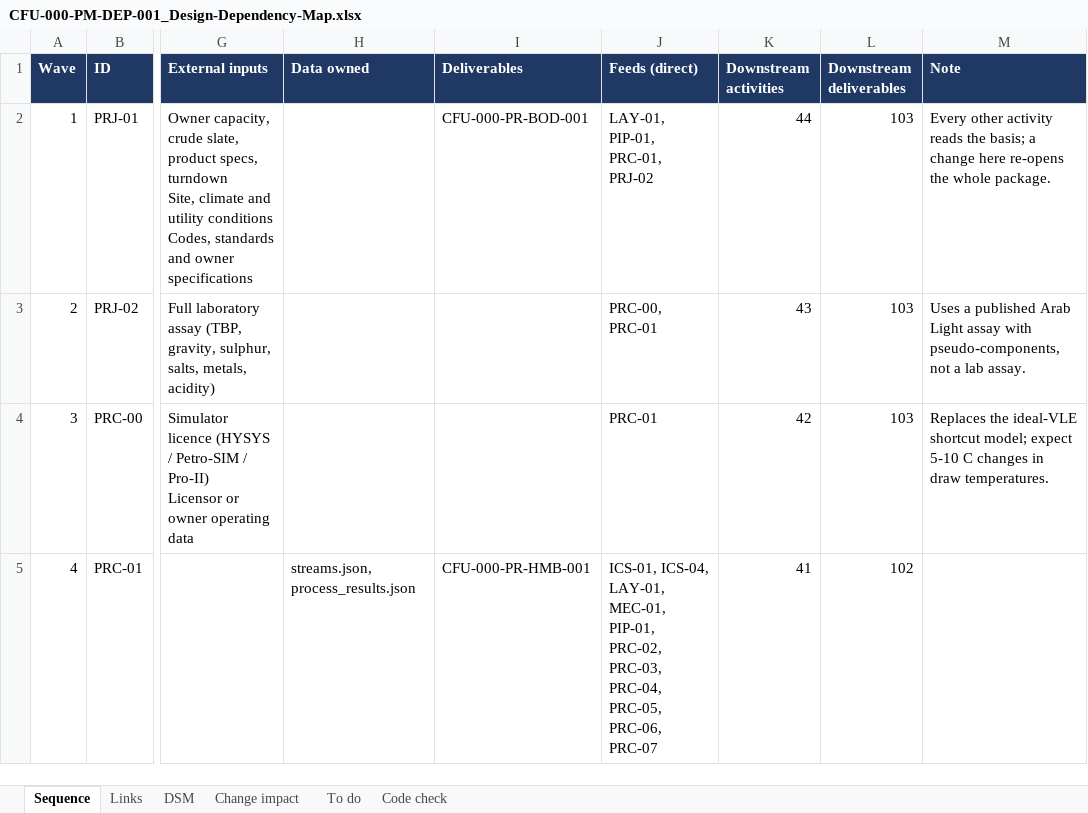
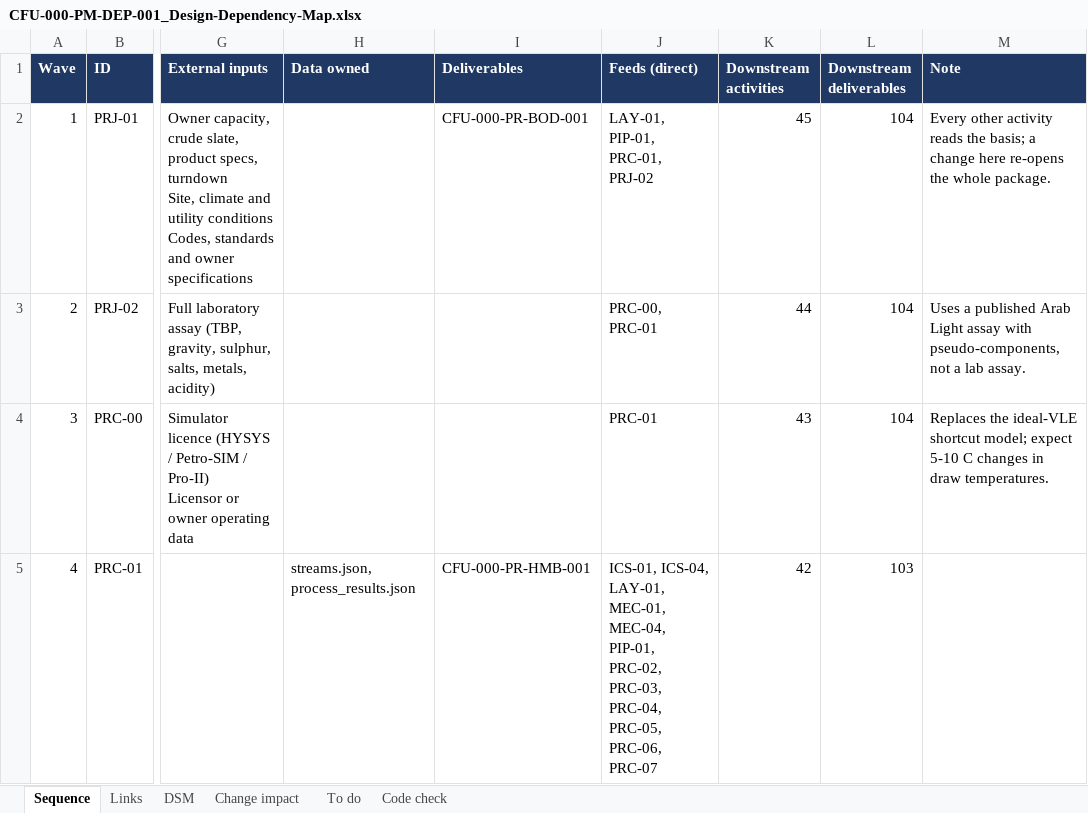
Before and after one commit to thowd223/crude-fractionator, an Excel workbook: deliverables/06-wrapup/CFU-000-PM-DEP-001_Design-Dependency-Map.xlsx, sheet Sequence, drawn as a sheet; only a part is shown, gaps mark what is left out; values as stored, in another font and other column widths than the file's, no borders; the diff covers the shown part only; the diff names each change by its address in the sheet, - before the commit and + after, or states it on an @@ line.

```diff
--- a/deliverables/06-wrapup/CFU-000-PM-DEP-001_Design-Dependency-Map.xlsx (sheet Sequence)
+++ b/deliverables/06-wrapup/CFU-000-PM-DEP-001_Design-Dependency-Map.xlsx (sheet Sequence)
-K2 (Downstream activities): 44
+K2 (Downstream activities): 45
-L2:L4 (Downstream deliverables): 103
+L2:L4 (Downstream deliverables): 104
-K3 (Downstream activities): 43
+K3 (Downstream activities): 44
-K4 (Downstream activities): 42
+K4 (Downstream activities): 43
-J5 (Feeds (direct)): …LAY-01, MEC-01, PIP-01, PRC-02,…
+J5 (Feeds (direct)): …LAY-01, MEC-01, MEC-04, PIP-01, PRC-02,…
-K5 (Downstream activities): 41
+K5 (Downstream activities): 42
-L5 (Downstream deliverables): 102
+L5 (Downstream deliverables): 103
```
Also changed, not shown: 1 added row and 8 edited cells elsewhere in this sheet, sheet Code check, sheet Change impact, sheet Links, sheet DSM, sheet To do, deliverables/06-wrapup/CFU-000-PM-REG-001_Document-Register.xlsx, 15 other files.
